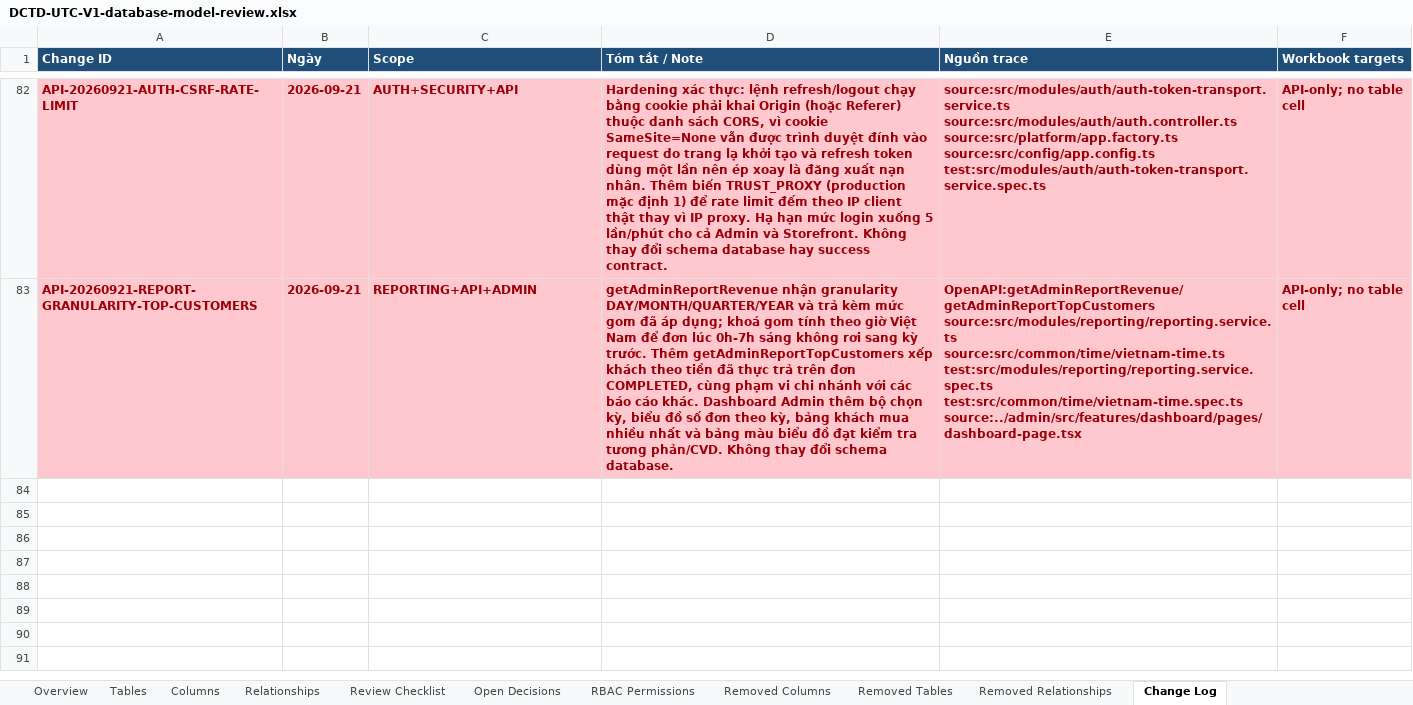
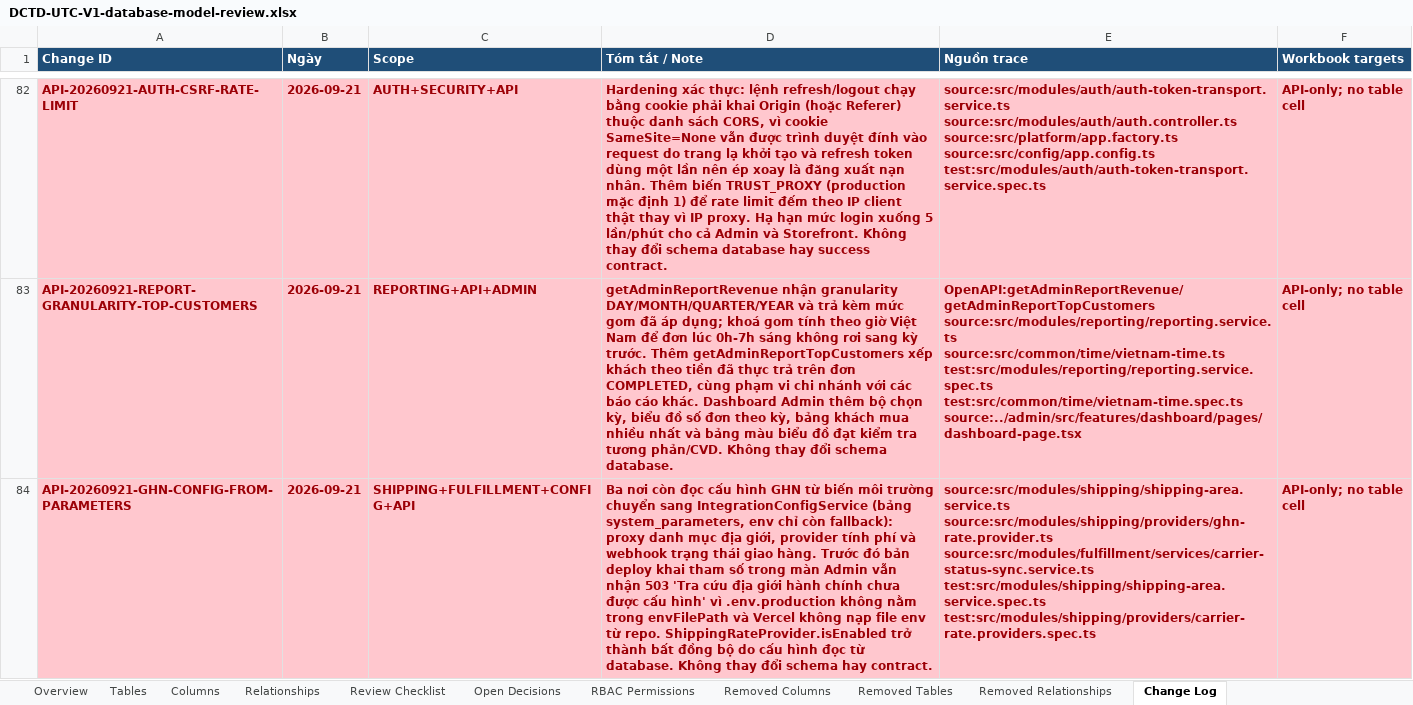
Before and after one commit to longhdwst1full/Sport-api-doc, an Excel workbook: document/DCTD-UTC-V1-database-model-review.xlsx, sheet Change Log, drawn as a sheet; only a part is shown, gaps mark what is left out; values as stored, in another font and other column widths than the file's, no borders; ↵ is a line break in a cell; the diff covers the shown part only; the diff names each change by its address in the sheet, - before the commit and + after, or states it on an @@ line.

```diff
--- a/document/DCTD-UTC-V1-database-model-review.xlsx (sheet Change Log)
+++ b/document/DCTD-UTC-V1-database-model-review.xlsx (sheet Change Log)
+row 84: API-20260921-GHN-CONFIG-FROM-PARAMETERS | 2026-09-21 | SHIPPING+FULFILLMENT+CONFIG+API | Ba nơi còn đọc cấu hình GHN từ biến môi trường chuyển sang IntegrationConfigService (bảng system_parameters, env chỉ còn fallback): proxy danh mục địa giới, provider tính phí và webhook trạng thái giao hàng. Trước đó bản deploy khai tham số trong màn Admin vẫn nhận 503 'Tra cứu địa giới hành chính chưa được cấu hình' vì .env.production không nằm trong envFilePath và Vercel không nạp file env từ repo. ShippingRateProvider.isEnabled trở thành bất đồng bộ do cấu hình đọc từ database. Không thay đổi schema hay contract. | source:src/modules/shipping/shipping-area.service.ts ↵ source:src/modules/shipping/providers/ghn-rate.provider.ts ↵ source:src/modules/fulfillment/services/carrier-status-sync.service.ts ↵ test:src/modules/shipping/shipping-area.service.spec.ts ↵ test:src/modules/shipping/providers/carrier-rate.providers.spec.ts | API-only; no table cell
```
Also changed, not shown: 1 added row elsewhere in this sheet, sheet Columns, sheet Tables, 13 other files.
